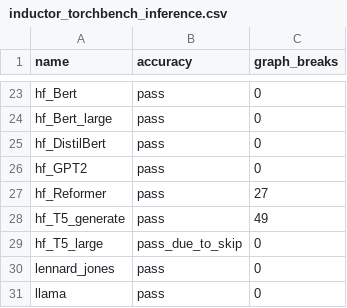
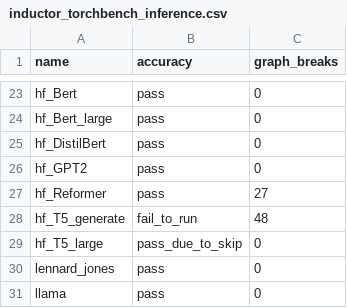
Before and after one commit to quotechick/pytorch, a CSV file: benchmarks/dynamo/ci_expected_accuracy/inductor_torchbench_inference.csv, drawn as a sheet; only a part is shown, gaps mark what is left out.

```diff
--- a/benchmarks/dynamo/ci_expected_accuracy/inductor_torchbench_inference.csv
+++ b/benchmarks/dynamo/ci_expected_accuracy/inductor_torchbench_inference.csv
@@ -27,3 +27,3 @@ hf_GPT2,pass,0
 hf_Reformer,pass,27
-hf_T5_generate,pass,49
+hf_T5_generate,fail_to_run,48
 hf_T5_large,pass_due_to_skip,0
```
Also changed, not shown: 6 other files.
